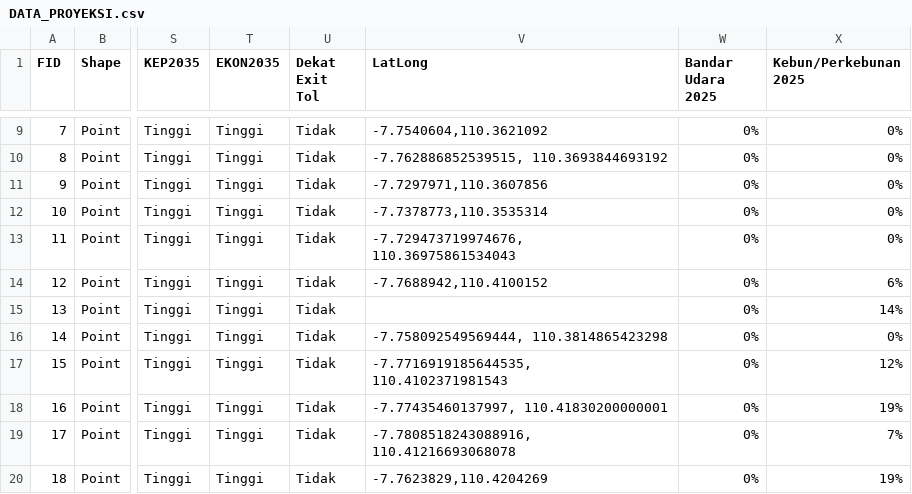
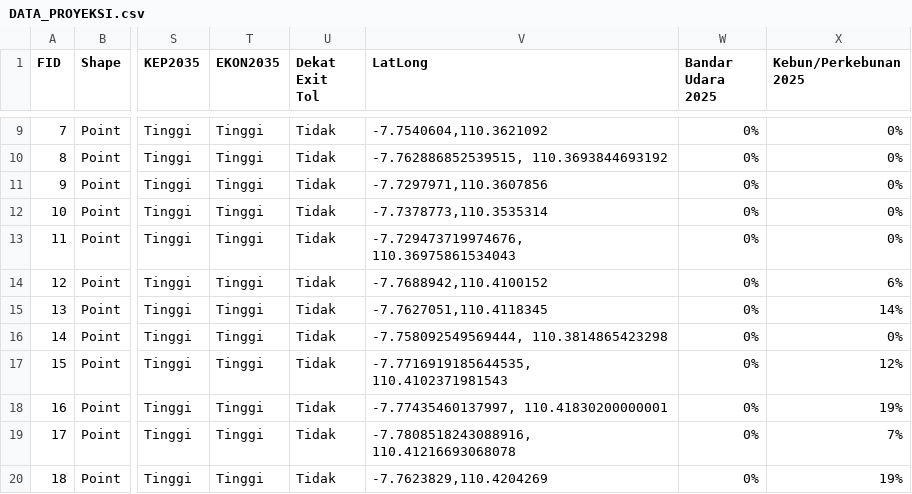
Before and after one commit to propixxx/price_predict, a CSV file: DATA_PROYEKSI.csv, drawn as a sheet; only a part is shown, gaps mark what is left out; the diff names each change by its address in the sheet, - before the commit and + after, or states it on an @@ line.

Commit message:
Update DATA_PROYEKSI.csv

```diff
--- a/DATA_PROYEKSI.csv
+++ b/DATA_PROYEKSI.csv
-V15 (LatLong): (empty)
+V15 (LatLong): -7.7627051,110.4118345
```
